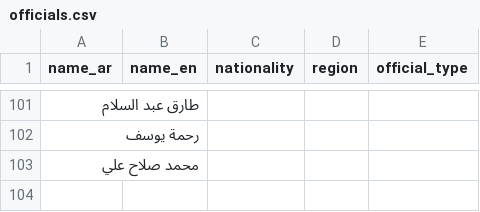
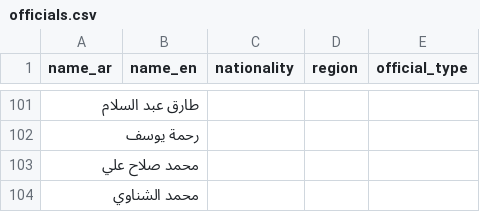
Before and after one commit to MoazReda/sofara, a CSV file: data/raw/officials.csv, drawn as a sheet; only a part is shown, gaps mark what is left out.

```diff
--- a/data/raw/officials.csv
+++ b/data/raw/officials.csv
@@ -103 +103,2 @@
 محمد صلاح علي,,,,
+محمد الشناوي,,,,
```
Also changed, not shown: data/raw/crews.csv, data/raw/official_aliases.csv, 1 other file.
